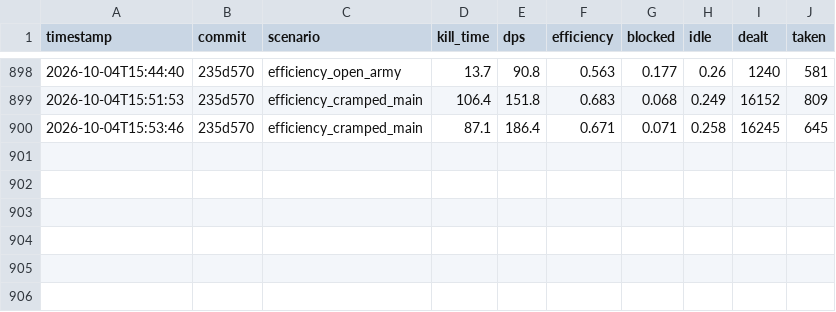
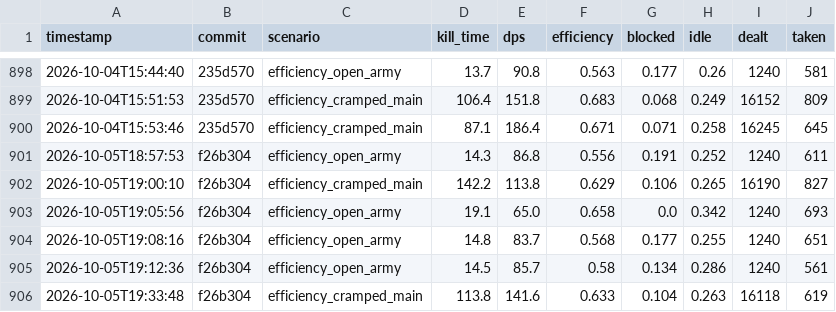
Before and after one commit to imdomlol/Zasz, a CSV file: benchmarks/efficiency.csv, drawn as a sheet; only a part is shown, gaps mark what is left out; the diff names each change by its address in the sheet, - before the commit and + after, or states it on an @@ line.

```diff
--- a/benchmarks/efficiency.csv
+++ b/benchmarks/efficiency.csv
+row 901: 2026-10-05T18:57:53 | f26b304 | efficiency_open_army | 14.3 | 86.8 | 0.556 | 0.191 | 0.252 | 1240 | 611
+row 902: 2026-10-05T19:00:10 | f26b304 | efficiency_cramped_main | 142.2 | 113.8 | 0.629 | 0.106 | 0.265 | 16190 | 827
+row 903: 2026-10-05T19:05:56 | f26b304 | efficiency_open_army | 19.1 | 65.0 | 0.658 | 0.0 | 0.342 | 1240 | 693
+row 904: 2026-10-05T19:08:16 | f26b304 | efficiency_open_army | 14.8 | 83.7 | 0.568 | 0.177 | 0.255 | 1240 | 651
+row 905: 2026-10-05T19:12:36 | f26b304 | efficiency_open_army | 14.5 | 85.7 | 0.58 | 0.134 | 0.286 | 1240 | 561
+row 906: 2026-10-05T19:33:48 | f26b304 | efficiency_cramped_main | 113.8 | 141.6 | 0.633 | 0.104 | 0.263 | 16118 | 619
```
Also changed, not shown: benchmarks/scenarios.csv.
